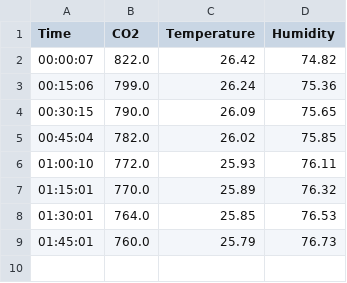
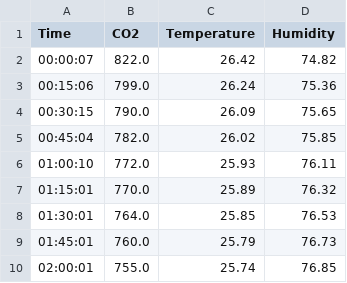
Before and after one commit to Adventures998/calendar, a CSV file: recordings/villa_260706.csv, drawn as a sheet; the diff names each change by its address in the sheet, - before the commit and + after, or states it on an @@ line.

Commit message:
Add sensor reading

```diff
--- a/recordings/villa_260706.csv
+++ b/recordings/villa_260706.csv
+row 10: 02:00:01 | 755.0 | 25.74 | 76.85
```
